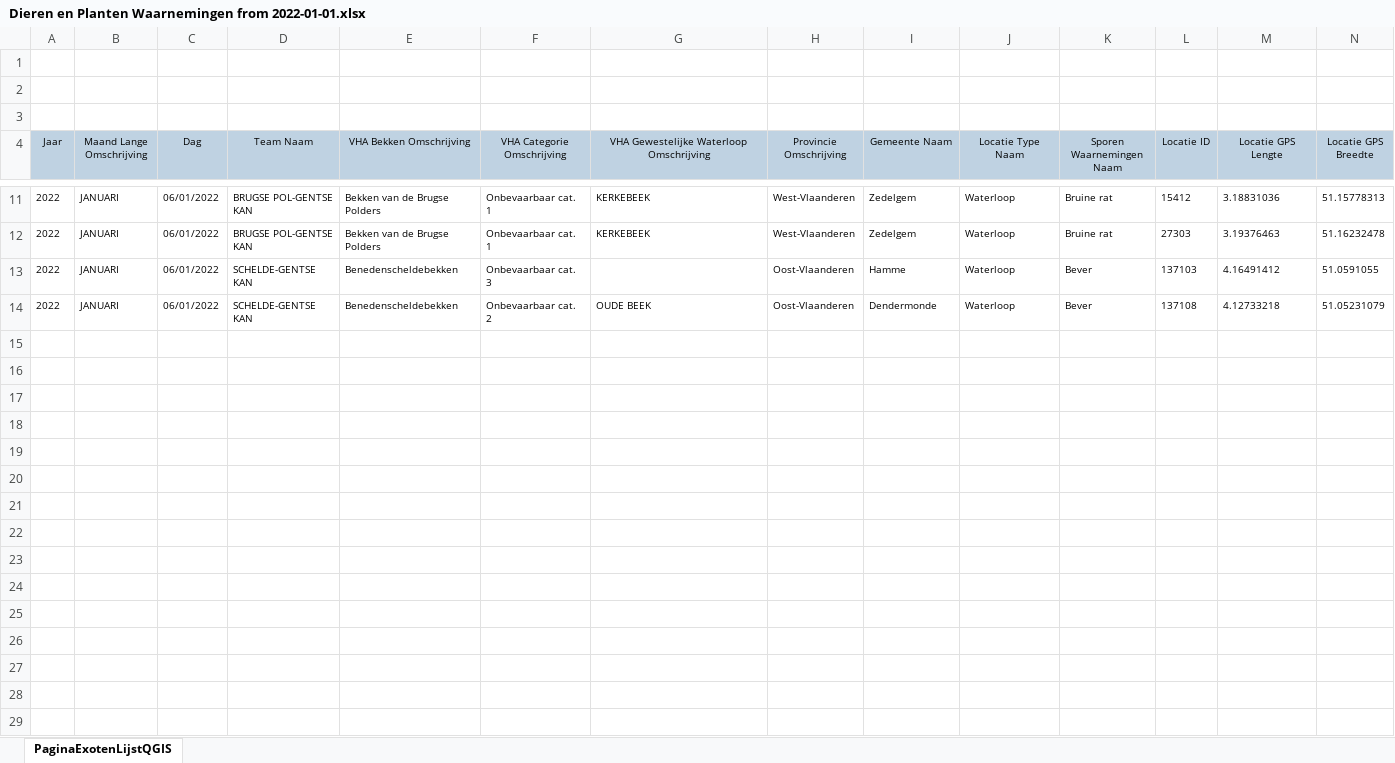
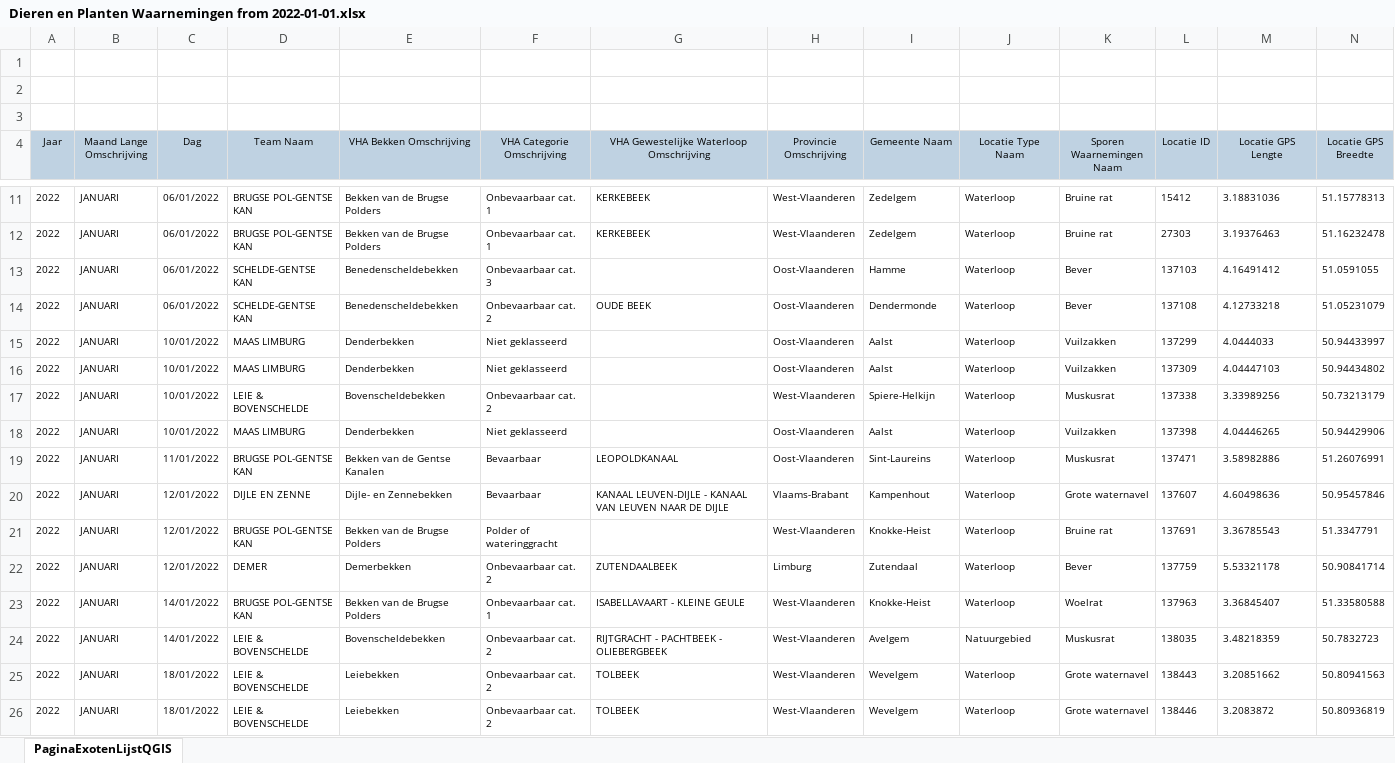
Before and after one commit to riparias/vmm-rattenapp-occurrences, an Excel workbook: data/raw/Dieren en Planten Waarnemingen from 2022-01-01.xlsx, sheet PaginaExotenLijstQGIS, drawn as a sheet; only a part is shown, gaps mark what is left out; values as stored, in another font and other column widths than the file's, no borders; rows hold the shown columns only; the diff names each change by its address in the sheet, - before the commit and + after, or states it on an @@ line.

Commit message:
Add some other obs from 2022

```diff
--- a/data/raw/Dieren en Planten Waarnemingen from 2022-01-01.xlsx (sheet PaginaExotenLijstQGIS)
+++ b/data/raw/Dieren en Planten Waarnemingen from 2022-01-01.xlsx (sheet PaginaExotenLijstQGIS)
+row 15: 2022 | JANUARI | 10/01/2022 | MAAS LIMBURG | Denderbekken | Niet geklasseerd |  | Oost-Vlaanderen | Aalst | Waterloop | Vuilzakken | 137299 | 4.0444033 | 50.94433997
+row 16: 2022 | JANUARI | 10/01/2022 | MAAS LIMBURG | Denderbekken | Niet geklasseerd |  | Oost-Vlaanderen | Aalst | Waterloop | Vuilzakken | 137309 | 4.04447103 | 50.94434802
+row 17: 2022 | JANUARI | 10/01/2022 | LEIE & BOVENSCHELDE | Bovenscheldebekken | Onbevaarbaar cat. 2 |  | West-Vlaanderen | Spiere-Helkijn | Waterloop | Muskusrat | 137338 | 3.33989256 | 50.73213179
+row 18: 2022 | JANUARI | 10/01/2022 | MAAS LIMBURG | Denderbekken | Niet geklasseerd |  | Oost-Vlaanderen | Aalst | Waterloop | Vuilzakken | 137398 | 4.04446265 | 50.94429906
+row 19: 2022 | JANUARI | 11/01/2022 | BRUGSE POL-GENTSE KAN | Bekken van de Gentse Kanalen | Bevaarbaar | LEOPOLDKANAAL | Oost-Vlaanderen | Sint-Laureins | Waterloop | Muskusrat | 137471 | 3.58982886 | 51.26076991
+row 20: 2022 | JANUARI | 12/01/2022 | DIJLE EN ZENNE | Dijle- en Zennebekken | Bevaarbaar | KANAAL LEUVEN-DIJLE - KANAAL VAN LEUVEN NAAR DE DIJLE | Vlaams-Brabant | Kampenhout | Waterloop | Grote waternavel | 137607 | 4.60498636 | 50.95457846
+row 21: 2022 | JANUARI | 12/01/2022 | BRUGSE POL-GENTSE KAN | Bekken van de Brugse Polders | Polder of wateringgracht |  | West-Vlaanderen | Knokke-Heist | Waterloop | Bruine rat | 137691 | 3.36785543 | 51.3347791
+row 22: 2022 | JANUARI | 12/01/2022 | DEMER | Demerbekken | Onbevaarbaar cat. 2 | ZUTENDAALBEEK | Limburg | Zutendaal | Waterloop | Bever | 137759 | 5.53321178 | 50.90841714
+row 23: 2022 | JANUARI | 14/01/2022 | BRUGSE POL-GENTSE KAN | Bekken van de Brugse Polders | Onbevaarbaar cat. 1 | ISABELLAVAART - KLEINE GEULE | West-Vlaanderen | Knokke-Heist | Waterloop | Woelrat | 137963 | 3.36845407 | 51.33580588
+row 24: 2022 | JANUARI | 14/01/2022 | LEIE & BOVENSCHELDE | Bovenscheldebekken | Onbevaarbaar cat. 2 | RIJTGRACHT - PACHTBEEK - OLIEBERGBEEK | West-Vlaanderen | Avelgem | Natuurgebied | Muskusrat | 138035 | 3.48218359 | 50.7832723
+row 25: 2022 | JANUARI | 18/01/2022 | LEIE & BOVENSCHELDE | Leiebekken | Onbevaarbaar cat. 2 | TOLBEEK | West-Vlaanderen | Wevelgem | Waterloop | Grote waternavel | 138443 | 3.20851662 | 50.80941563
+row 26: 2022 | JANUARI | 18/01/2022 | LEIE & BOVENSCHELDE | Leiebekken | Onbevaarbaar cat. 2 | TOLBEEK | West-Vlaanderen | Wevelgem | Waterloop | Grote waternavel | 138446 | 3.2083872 | 50.80936819
```
